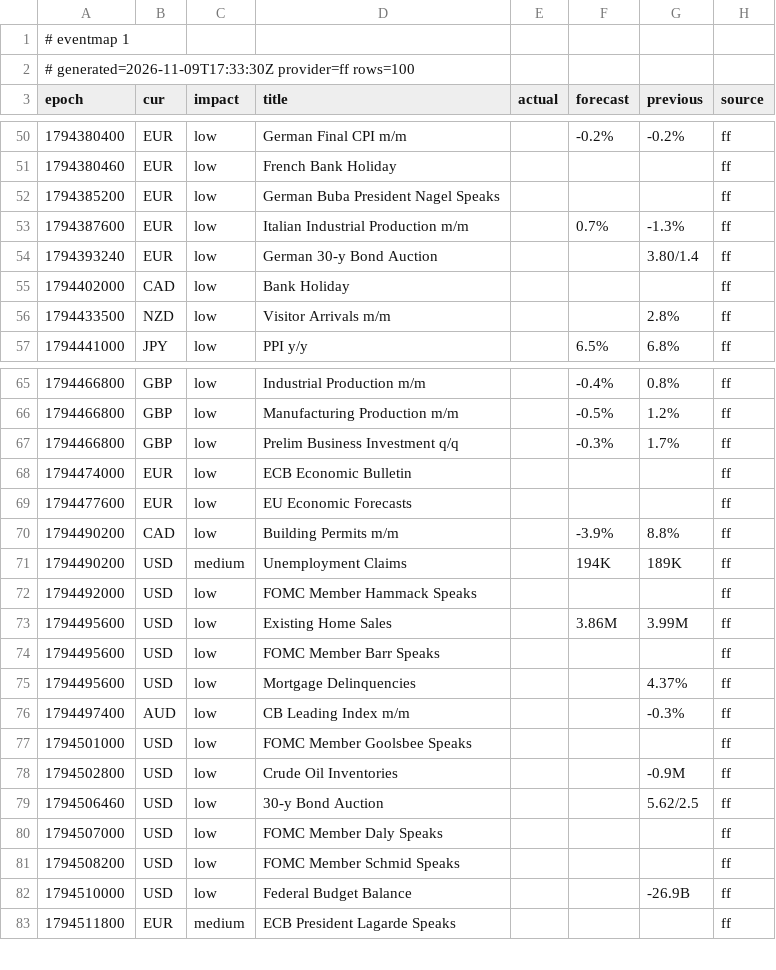
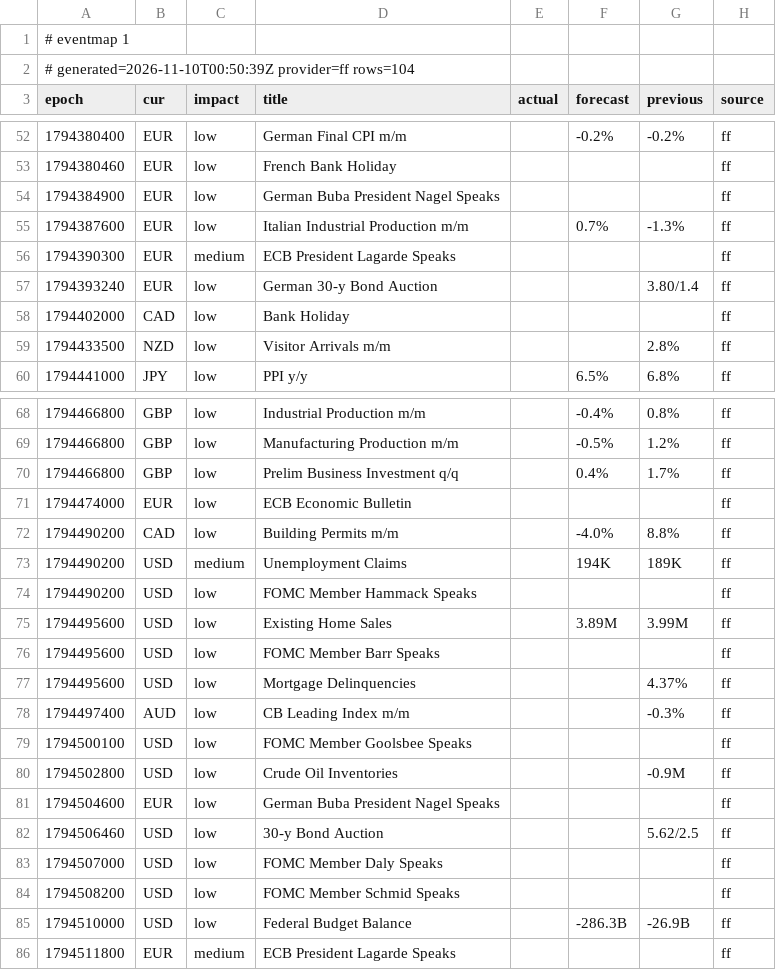
Before and after one commit to excalibur003/eventmap, a CSV file: feed/events.csv, drawn as a sheet; only a part is shown, gaps mark what is left out; the diff covers the shown part only.

Commit message:
feed 2026-11-10T00:50:39Z

```diff
--- a/feed/events.csv
+++ b/feed/events.csv
@@ -1,3 +1,3 @@
 # eventmap 1
-# generated=2026-11-09T17:33:30Z provider=ff rows=100
+# generated=2026-11-10T00:50:39Z provider=ff rows=104
 epoch|cur|impact|title|actual|forecast|previous|source
@@ -51,4 +53,5 @@ epoch|cur|impact|title|actual|forecast|previous|source
 1794380460|EUR|low|French Bank Holiday||||ff
-1794385200|EUR|low|German Buba President Nagel Speaks||||ff
+1794384900|EUR|low|German Buba President Nagel Speaks||||ff
 1794387600|EUR|low|Italian Industrial Production m/m||0.7%|-1.3%|ff
+1794390300|EUR|medium|ECB President Lagarde Speaks||||ff
 1794393240|EUR|low|German 30-y Bond Auction|||3.80/1.4|ff
@@ -66,9 +69,8 @@ epoch|cur|impact|title|actual|forecast|previous|source
 1794466800|GBP|low|Manufacturing Production m/m||-0.5%|1.2%|ff
-1794466800|GBP|low|Prelim Business Investment q/q||-0.3%|1.7%|ff
+1794466800|GBP|low|Prelim Business Investment q/q||0.4%|1.7%|ff
 1794474000|EUR|low|ECB Economic Bulletin||||ff
-1794477600|EUR|low|EU Economic Forecasts||||ff
-1794490200|CAD|low|Building Permits m/m||-3.9%|8.8%|ff
+1794490200|CAD|low|Building Permits m/m||-4.0%|8.8%|ff
 1794490200|USD|medium|Unemployment Claims||194K|189K|ff
-1794492000|USD|low|FOMC Member Hammack Speaks||||ff
-1794495600|USD|low|Existing Home Sales||3.86M|3.99M|ff
+1794490200|USD|low|FOMC Member Hammack Speaks||||ff
+1794495600|USD|low|Existing Home Sales||3.89M|3.99M|ff
 1794495600|USD|low|FOMC Member Barr Speaks||||ff
@@ -76,4 +78,5 @@ epoch|cur|impact|title|actual|forecast|previous|source
 1794497400|AUD|low|CB Leading Index m/m|||-0.3%|ff
-1794501000|USD|low|FOMC Member Goolsbee Speaks||||ff
+1794500100|USD|low|FOMC Member Goolsbee Speaks||||ff
 1794502800|USD|low|Crude Oil Inventories|||-0.9M|ff
+1794504600|EUR|low|German Buba President Nagel Speaks||||ff
 1794506460|USD|low|30-y Bond Auction|||5.62/2.5|ff
@@ -81,3 +84,3 @@ epoch|cur|impact|title|actual|forecast|previous|source
 1794508200|USD|low|FOMC Member Schmid Speaks||||ff
-1794510000|USD|low|Federal Budget Balance|||-26.9B|ff
+1794510000|USD|low|Federal Budget Balance||-286.3B|-26.9B|ff
 1794511800|EUR|medium|ECB President Lagarde Speaks||||ff
```
Also changed, not shown: 3 added rows and 6 edited cells elsewhere in this file.
